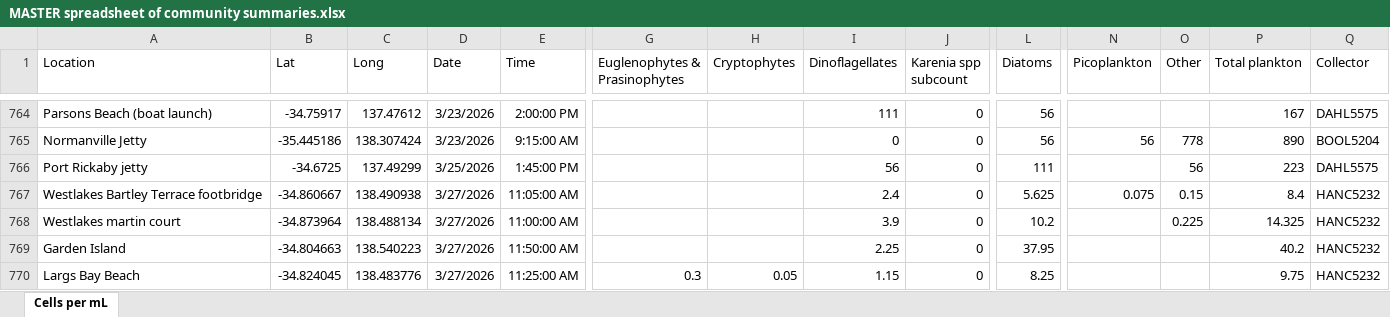
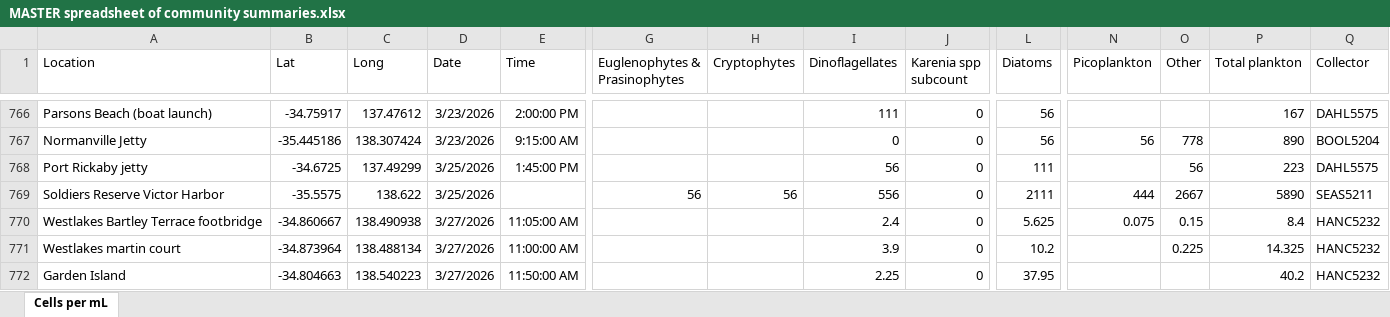
Before and after one commit to LukeMosley/SA_Algal_Bloom, an Excel workbook: MASTER spreadsheet of community summaries.xlsx, sheet Cells per mL, drawn as a sheet; only a part is shown, gaps mark what is left out; the shorter side is filled out with more unchanged rows; values as stored, in another font and other column widths than the file's, no borders; rows hold the shown columns only; the diff covers the shown part only; the diff names each change by its address in the sheet, - before the commit and + after, or states it on an @@ line.

```diff
--- a/MASTER spreadsheet of community summaries.xlsx (sheet Cells per mL)
+++ b/MASTER spreadsheet of community summaries.xlsx (sheet Cells per mL)
+row 769: Soldiers Reserve Victor Harbor | -35.5575 | 138.622 | 3/25/2026 |  | 56 | 56 | 556 | 0 | 2111 | 444 | 2667 | 5890 | SEAS5211
```
Also changed, not shown: 19 added rows elsewhere in this sheet, formulas that keep their value.
